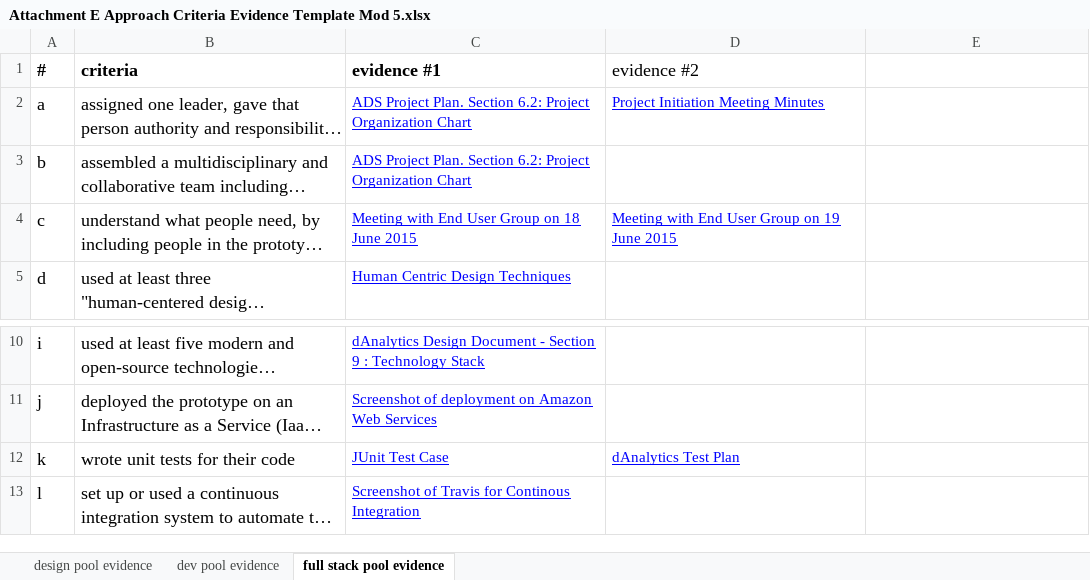
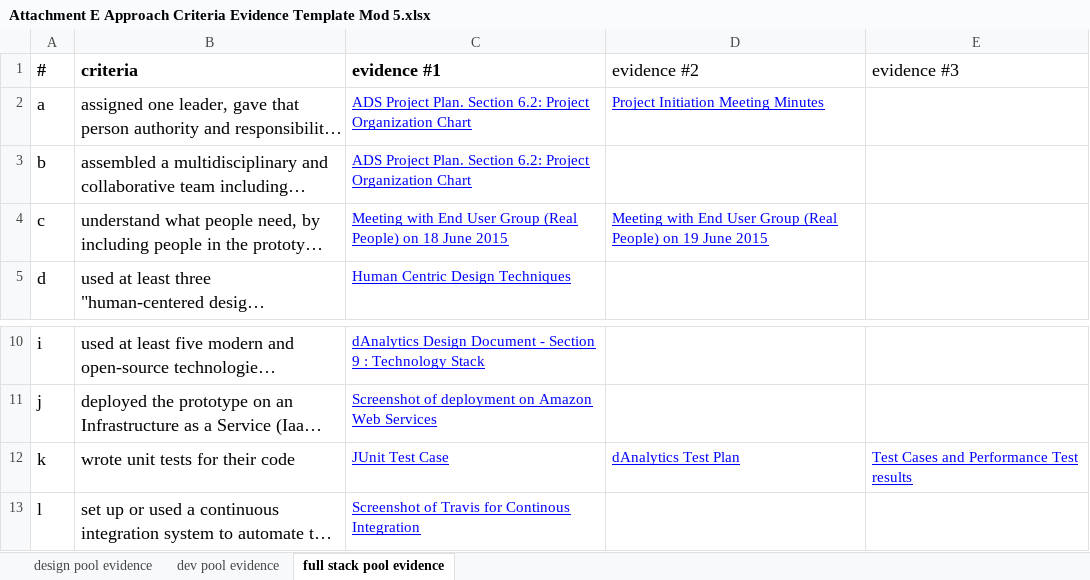
Before and after one commit to TPRockville/dAnalytics, an Excel workbook: PM/Attachment E Approach Criteria Evidence Template Mod 5.xlsx, sheet full stack pool evidence, drawn as a sheet; only a part is shown, gaps mark what is left out; long unchanged cells end in …; values as stored, in another font and other column widths than the file's, no borders; the diff names each change by its address in the sheet, - before the commit and + after, or states it on an @@ line.

Commit message:
Attachment E Updated. Minor Edits.

```diff
--- a/PM/Attachment E Approach Criteria Evidence Template Mod 5.xlsx (sheet full stack pool evidence)
+++ b/PM/Attachment E Approach Criteria Evidence Template Mod 5.xlsx (sheet full stack pool evidence)
-E1: (empty)
+E1: evidence #3
-C4 (evidence #1): …User Group on 18…
+C4 (evidence #1): …User Group (Real People) on 18…
-D4 (evidence #2): …User Group on 19…
+D4 (evidence #2): …User Group (Real People) on 19…
-E12 (evidence #3): (empty)
+E12 (evidence #3): Test Cases and Performance Test results
```
